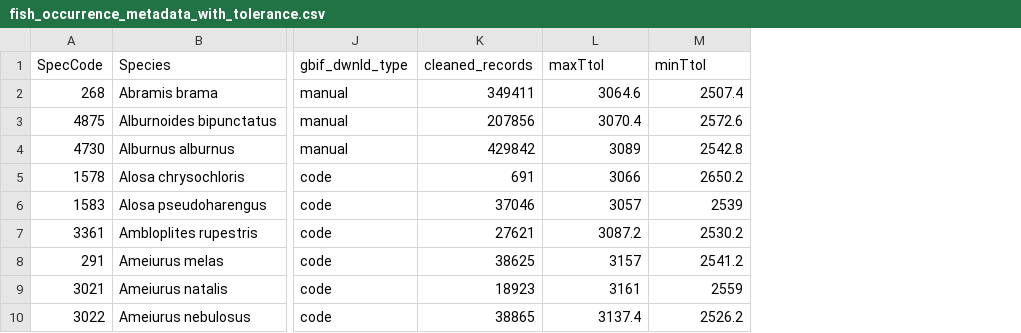
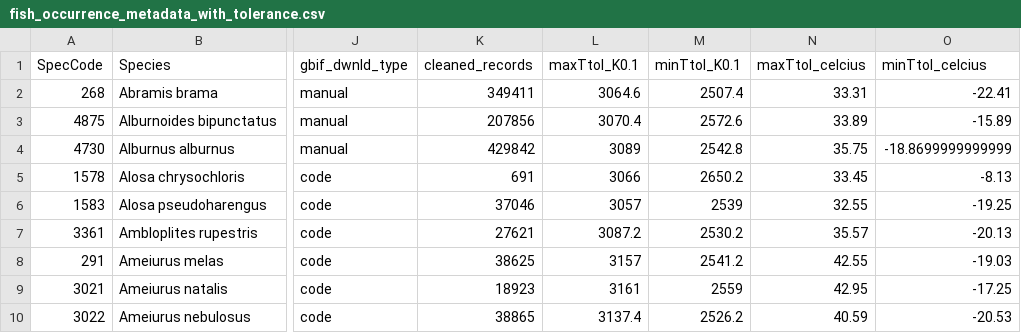
Before and after one commit to sghosh89/WP2, a CSV file: DATA/STI_related/fish_gbif_data/cleaned/fish_occurrence_metadata_with_tolerance.csv, drawn as a sheet; only a part is shown, gaps mark what is left out; the diff names each change by its address in the sheet, - before the commit and + after, or states it on an @@ line.

```diff
--- a/DATA/STI_related/fish_gbif_data/cleaned/fish_occurrence_metadata_with_tolerance.csv
+++ b/DATA/STI_related/fish_gbif_data/cleaned/fish_occurrence_metadata_with_tolerance.csv
+column N (maxTtol_celcius), rows 2-10: 33.31 | 33.89 | 35.75 | 33.45 | 32.55 | 35.57 | 42.55 | 42.95 | 40.59
+column O (minTtol_celcius), rows 2-10: -22.41 | -15.89 | -18.8699999999999 | -8.13 | -19.25 | -20.13 | -19.03 | -17.25 | -20.53
-L1: maxTtol
+L1: maxTtol_K0.1
-M1: minTtol
+M1: minTtol_K0.1
```
Also changed, not shown: 1 other file.
